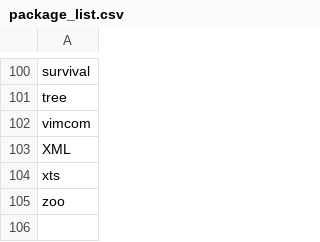
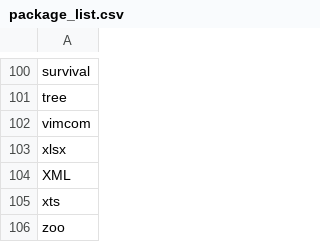
Before and after one commit to azvoleff/R_Package_List, a CSV file: package_list.csv, drawn as a sheet; only a part is shown, gaps mark what is left out.

Commit message:
Add xlsx package.

```diff
--- a/package_list.csv
+++ b/package_list.csv
@@ -102,2 +102,3 @@ tree
 vimcom
+xlsx
 XML
```
